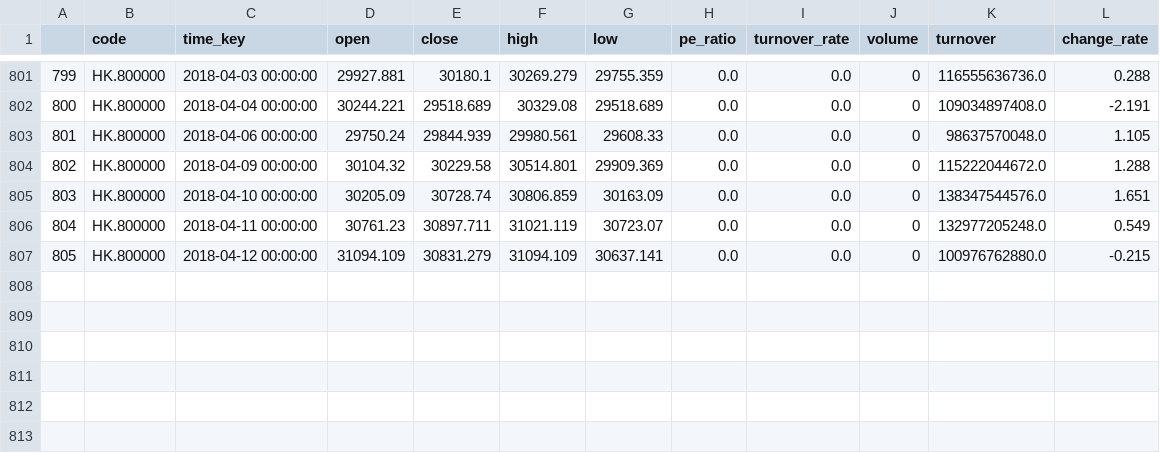
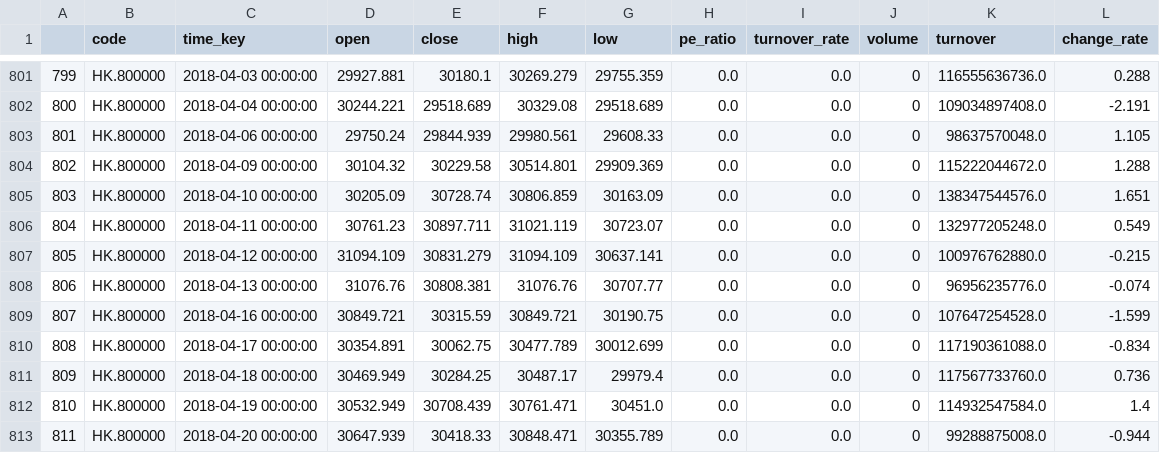
Before and after one commit to ahcyd008/stockprediction, a CSV file: futuquant/examples/wing/data/hengshen.csv (was futuquant/examples/wing/hengshen.csv), drawn as a sheet; only a part is shown, gaps mark what is left out.

```diff
--- a/futuquant/examples/wing/hengshen.csv
+++ b/futuquant/examples/wing/data/hengshen.csv
@@ -807 +807,7 @@
 805,HK.800000,2018-04-12 00:00:00,31094.109,30831.279,31094.109,30637.141,0.0,0.0,0,100976762880.0,-0.215
+806,HK.800000,2018-04-13 00:00:00,31076.76,30808.381,31076.76,30707.77,0.0,0.0,0,96956235776.0,-0.074
+807,HK.800000,2018-04-16 00:00:00,30849.721,30315.59,30849.721,30190.75,0.0,0.0,0,107647254528.0,-1.599
+808,HK.800000,2018-04-17 00:00:00,30354.891,30062.75,30477.789,30012.699,0.0,0.0,0,117190361088.0,-0.834
+809,HK.800000,2018-04-18 00:00:00,30469.949,30284.25,30487.17,29979.4,0.0,0.0,0,117567733760.0,0.736
+810,HK.800000,2018-04-19 00:00:00,30532.949,30708.439,30761.471,30451.0,0.0,0.0,0,114932547584.0,1.4
+811,HK.800000,2018-04-20 00:00:00,30647.939,30418.33,30848.471,30355.789,0.0,0.0,0,99288875008.0,-0.944
```
Also changed, not shown: futuquant/examples/wing/data/guoqi.csv, futuquant/examples/wing/data/tencent.csv, 21 other files.
